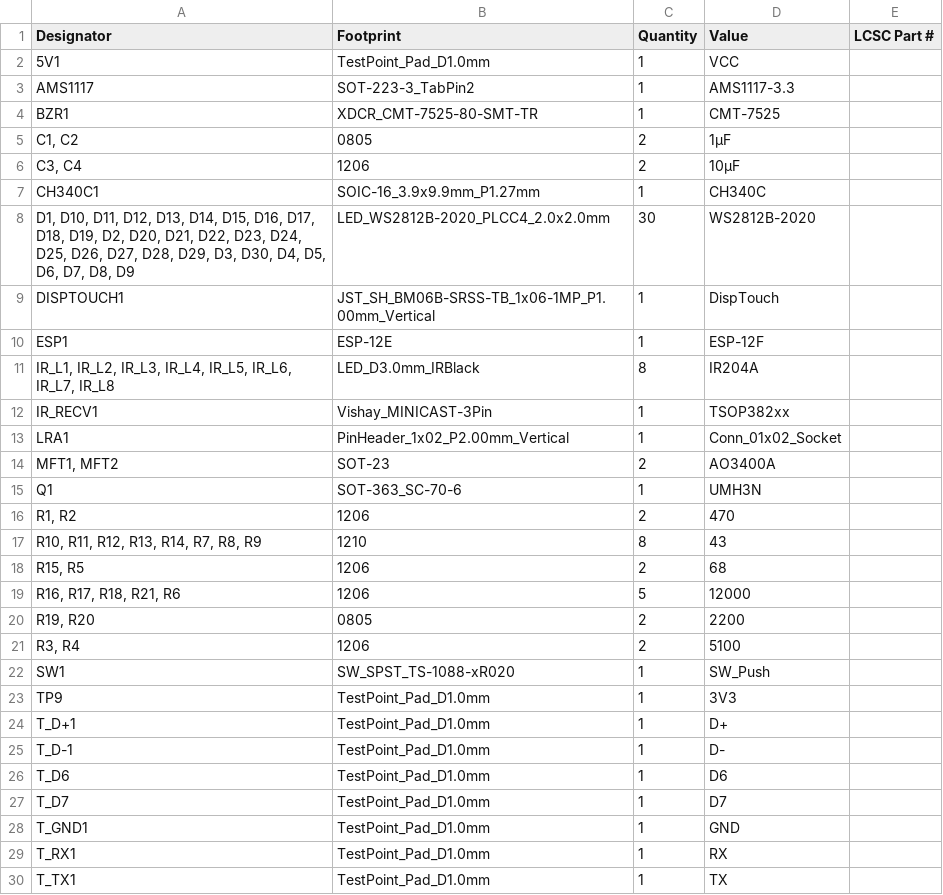
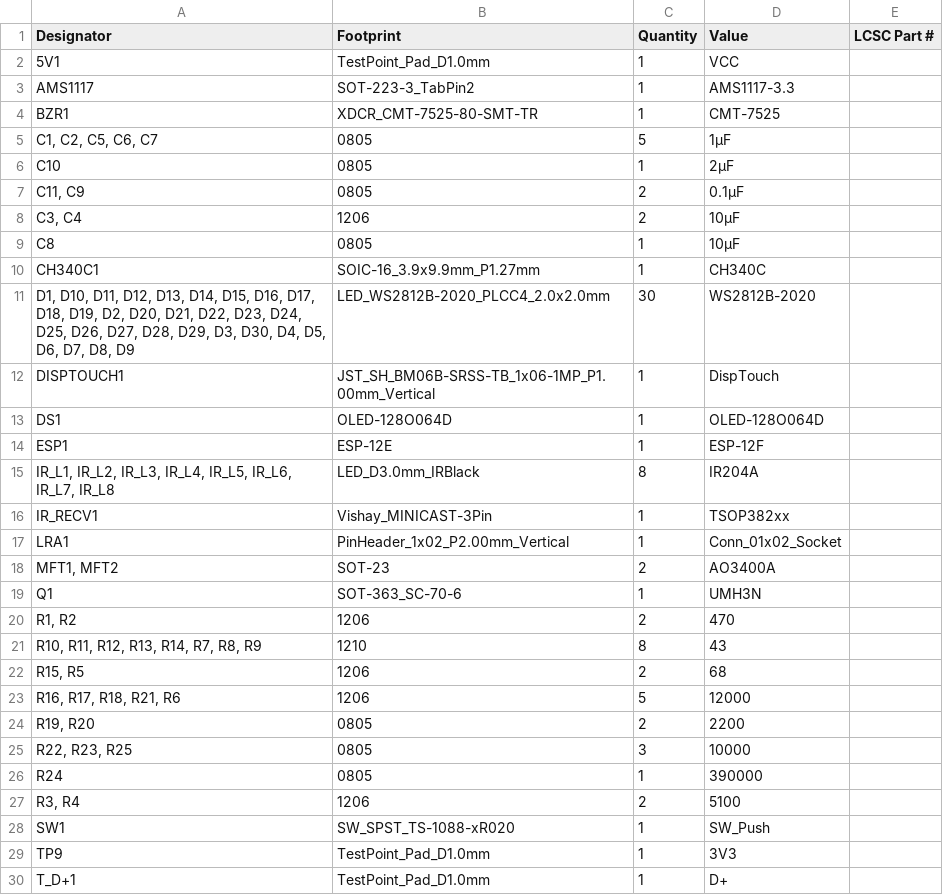
Before and after one commit to madhukartemba/ir_hub, a CSV file: PCB/IRHub_PCB_V3/production/bom.csv, drawn as a sheet; only a part is shown; the shorter side is filled out with more unchanged rows.

```diff
--- a/PCB/IRHub_PCB_V3/production/bom.csv
+++ b/PCB/IRHub_PCB_V3/production/bom.csv
@@ -4,4 +4,7 @@ AMS1117,SOT-223-3_TabPin2,1,AMS1117-3.3,
 BZR1,XDCR_CMT-7525-80-SMT-TR,1,CMT-7525,
-"C1, C2",0805,2,1µF,
+"C1, C2, C5, C6, C7",0805,5,1µF,
+C10,0805,1,2µF,
+"C11, C9",0805,2,0.1µF,
 "C3, C4",1206,2,10µF,
+C8,0805,1,10µF,
 CH340C1,SOIC-16_3.9x9.9mm_P1.27mm,1,CH340C,
@@ -9,2 +12,3 @@ CH340C1,SOIC-16_3.9x9.9mm_P1.27mm,1,CH340C,
 DISPTOUCH1,JST_SH_BM06B-SRSS-TB_1x06-1MP_P1.00mm_Vertical,1,DispTouch,
+DS1,OLED-128O064D,1,OLED-128O064D,
 ESP1,ESP-12E,1,ESP-12F,
@@ -20,2 +24,4 @@ Q1,SOT-363_SC-70-6,1,UMH3N,
 "R19, R20",0805,2,2200,
+"R22, R23, R25",0805,3,10000,
+R24,0805,1,390000,
 "R3, R4",1206,2,5100,
```
Also changed, not shown: PCB/IRHub_PCB_V3/production/designators.csv, PCB/IRHub_PCB_V3/production/positions.csv, 18 other files.
